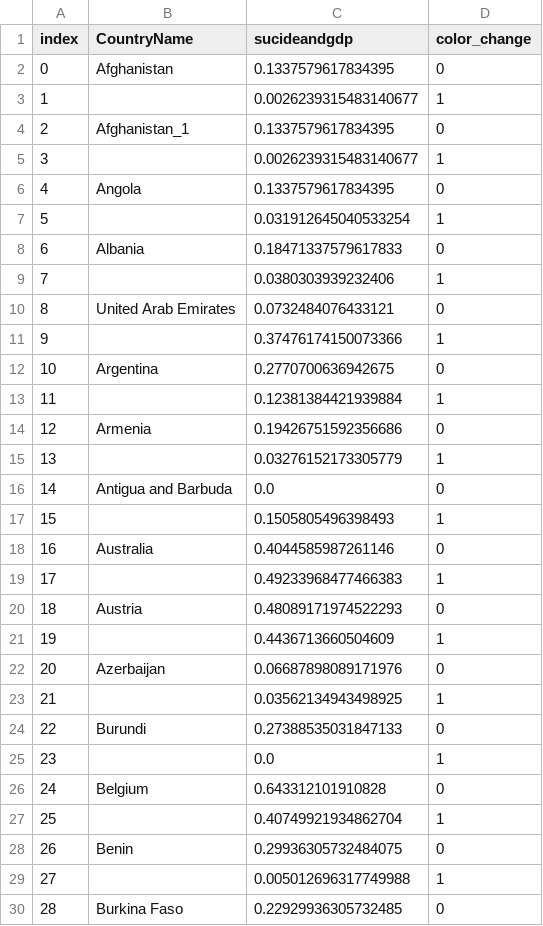
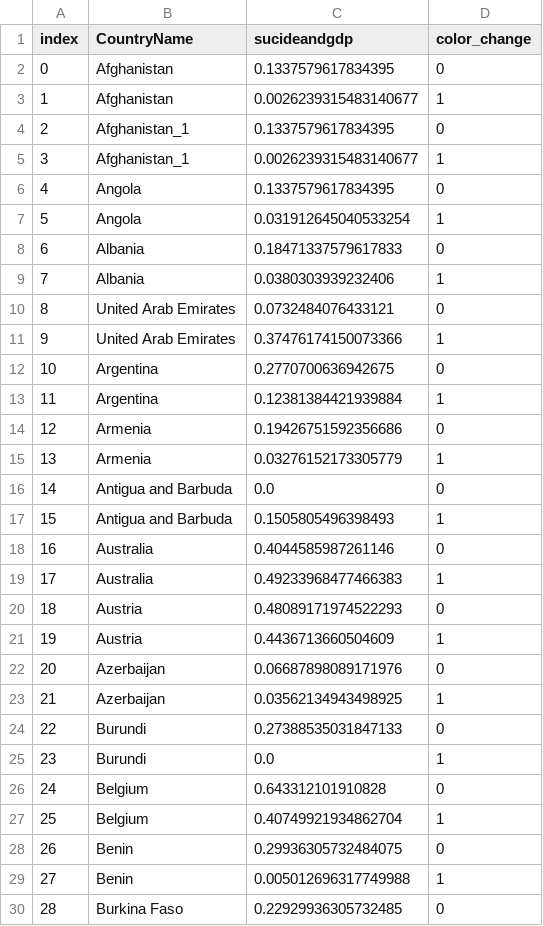
Before and after one commit to Mussabaheen/ELM_PROJECT, a CSV file: cleaned_2016_GDP_SUCIDE.csv, drawn as a sheet; only a part is shown; the diff covers the shown part only.

Commit message:
data normalized last

```diff
--- a/cleaned_2016_GDP_SUCIDE.csv
+++ b/cleaned_2016_GDP_SUCIDE.csv
@@ -2,29 +2,29 @@ index,CountryName,sucideandgdp,color_change
 0,Afghanistan,0.1337579617834395,0
-1,,0.0026239315483140677,1
+1,Afghanistan,0.0026239315483140677,1
 2,Afghanistan_1,0.1337579617834395,0
-3,,0.0026239315483140677,1
+3,Afghanistan_1,0.0026239315483140677,1
 4,Angola,0.1337579617834395,0
-5,,0.031912645040533254,1
+5,Angola,0.031912645040533254,1
 6,Albania,0.18471337579617833,0
-7,,0.0380303939232406,1
+7,Albania,0.0380303939232406,1
 8,United Arab Emirates,0.0732484076433121,0
-9,,0.37476174150073366,1
+9,United Arab Emirates,0.37476174150073366,1
 10,Argentina,0.2770700636942675,0
-11,,0.12381384421939884,1
+11,Argentina,0.12381384421939884,1
 12,Armenia,0.19426751592356686,0
-13,,0.03276152173305779,1
+13,Armenia,0.03276152173305779,1
 14,Antigua and Barbuda,0.0,0
-15,,0.1505805496398493,1
+15,Antigua and Barbuda,0.1505805496398493,1
 16,Australia,0.4044585987261146,0
-17,,0.49233968477466383,1
+17,Australia,0.49233968477466383,1
 18,Austria,0.48089171974522293,0
-19,,0.4436713660504609,1
+19,Austria,0.4436713660504609,1
 20,Azerbaijan,0.06687898089171976,0
-21,,0.03562134943498925,1
+21,Azerbaijan,0.03562134943498925,1
 22,Burundi,0.27388535031847133,0
-23,,0.0,1
+23,Burundi,0.0,1
 24,Belgium,0.643312101910828,0
-25,,0.40749921934862704,1
+25,Belgium,0.40749921934862704,1
 26,Benin,0.29936305732484075,0
-27,,0.005012696317749988,1
+27,Benin,0.005012696317749988,1
 28,Burkina Faso,0.22929936305732485,0
```
Also changed, not shown: 147 edited cells elsewhere in this file, 1 other file.
